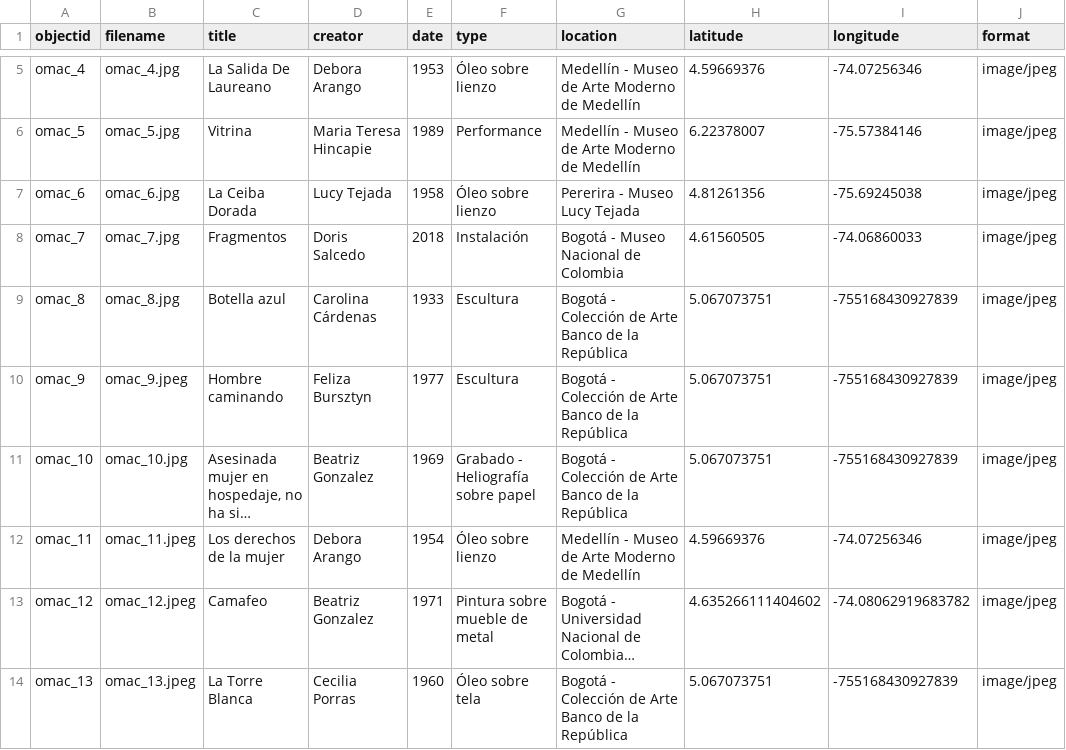
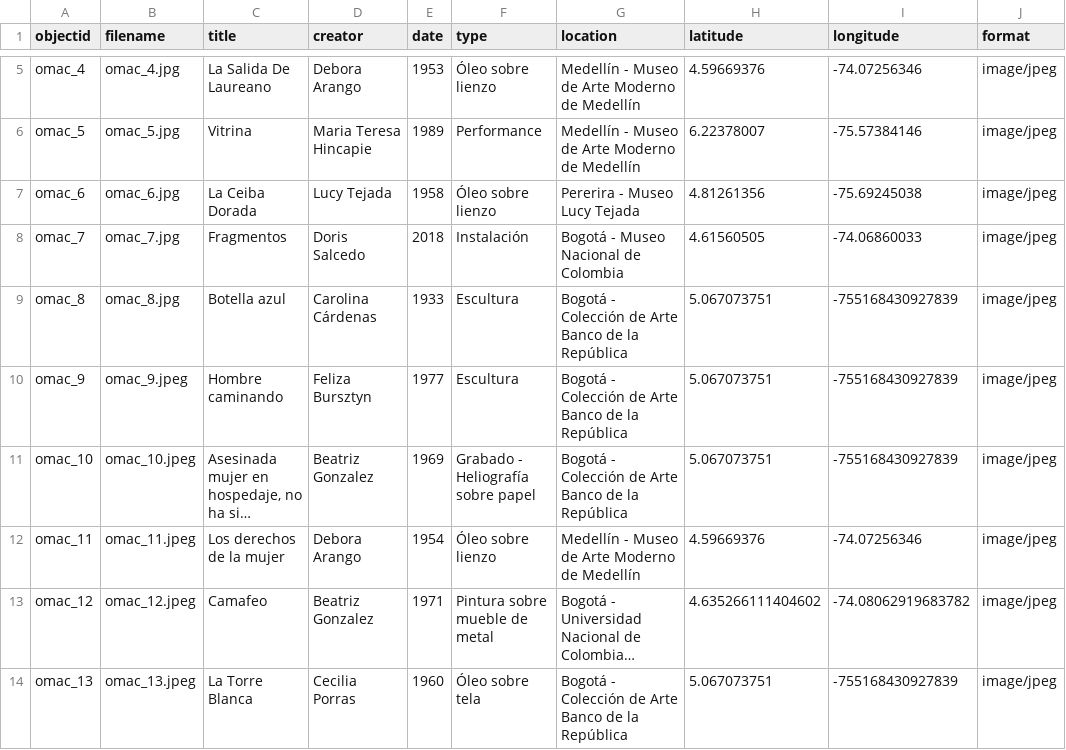
Before and after one commit to saracolh/mujeresartistasencolombia, a CSV file: _data/artistascolombianas1.csv, drawn as a sheet; only a part is shown, gaps mark what is left out; long unchanged cells end in …; the diff names each change by its address in the sheet, - before the commit and + after, or states it on an @@ line.

Commit message:
Nueva actualización tabla de datos

```diff
--- a/_data/artistascolombianas1.csv
+++ b/_data/artistascolombianas1.csv
-B11 (filename): omac_10.jpg
+B11 (filename): omac_10.jpeg
```
